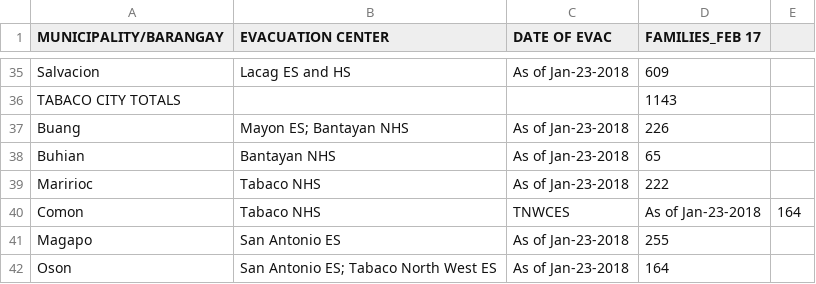
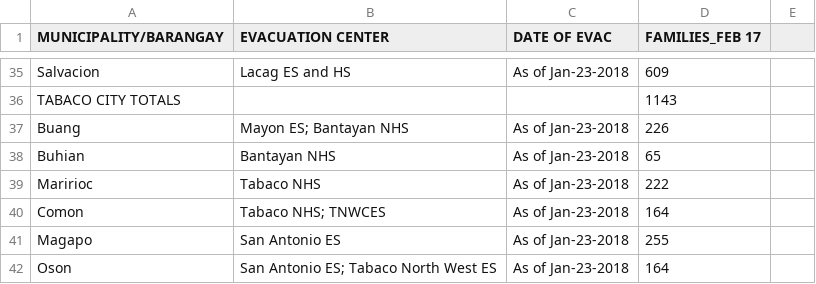
Before and after one commit to jmbangate/code4d, a CSV file: data/mayon/mayonevaccenterdatafamilies.csv, drawn as a sheet; only a part is shown, gaps mark what is left out.

Commit message:
Update mayonevaccenterdatafamilies.csv

```diff
--- a/data/mayon/mayonevaccenterdatafamilies.csv
+++ b/data/mayon/mayonevaccenterdatafamilies.csv
@@ -39,3 +39,3 @@ Buhian, Bantayan NHS,As of Jan-23-2018,65
 Maririoc, Tabaco NHS, As of Jan-23-2018,222
-Comon, Tabaco NHS, TNWCES, As of Jan-23-2018,164
+Comon, Tabaco NHS; TNWCES, As of Jan-23-2018,164
 Magapo, San Antonio ES, As of Jan-23-2018,255
```
